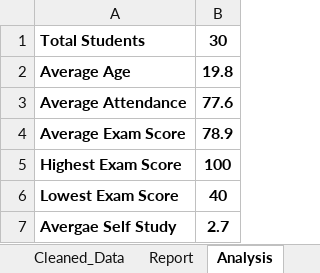
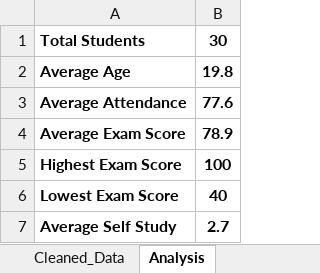
Before and after one commit to shrivathsaprabhu98-ux/Student-Performance-Analysis, an Excel workbook: Student Performance Analysis.xlsx, sheet Analysis, drawn as a sheet; values as stored, in another font and other column widths than the file's, no borders; the diff names each change by its address in the sheet, - before the commit and + after, or states it on an @@ line.

```diff
--- a/Student Performance Analysis.xlsx (sheet Analysis)
+++ b/Student Performance Analysis.xlsx (sheet Analysis)
-sheet tab: Report
-A7: Avergae Self Study
+A7: Average Self Study
```
Also changed, not shown: other sheet tabs, charts or pictures.
